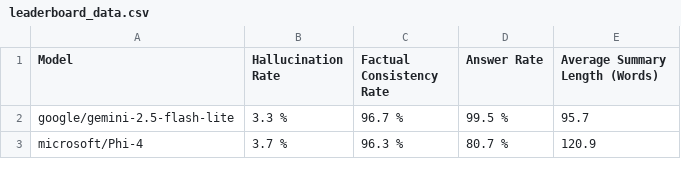
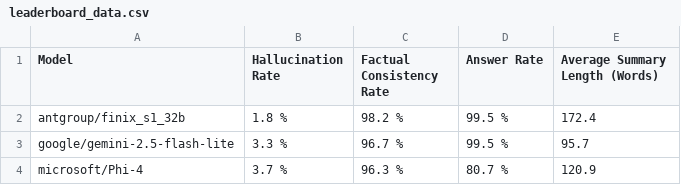
Before and after one commit to kcalhoon/vectara-leaderboard-git, a CSV file: leaderboard_data.csv, drawn as a sheet; only a part is shown; the diff names each change by its address in the sheet, - before the commit and + after, or states it on an @@ line.

```diff
--- a/leaderboard_data.csv
+++ b/leaderboard_data.csv
+row 2: antgroup/finix_s1_32b | 1.8 % | 98.2 % | 99.5 % | 172.4
```
